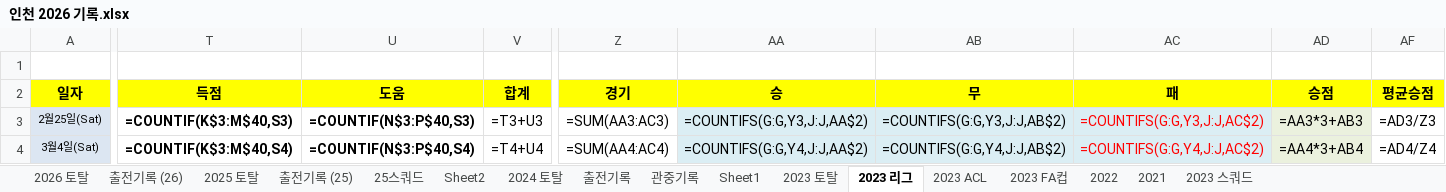
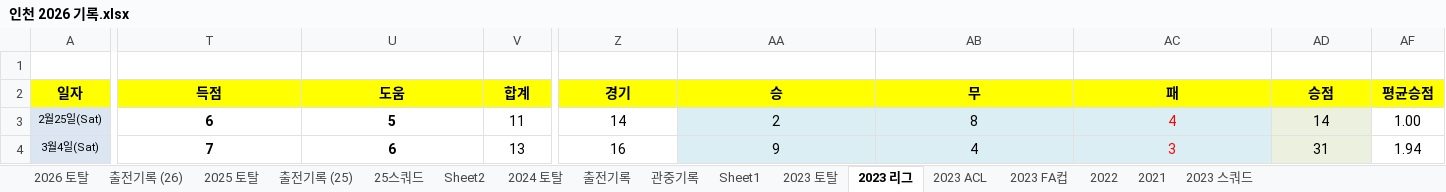
Before and after one commit to lhw1046-cell/incheon-2026, an Excel workbook: 인천 2026 기록.xlsx, sheet 2023 리그, drawn as a sheet; only a part is shown, gaps mark what is left out; values as stored, in another font and other column widths than the file's, no borders; formulas without a stored value are shown as written; conditional formats not drawn; the diff covers the shown part only; the diff names each change by its address in the sheet, - before the commit and + after, or states it on an @@ line.

```diff
--- a/인천 2026 기록.xlsx (sheet 2023 리그)
+++ b/인천 2026 기록.xlsx (sheet 2023 리그)
-T3: =COUNTIF(K$3:M$40,S3)
+T3: 6
-U3: =COUNTIF(N$3:P$40,S3)
+U3: 5
-V3: =T3+U3
+V3: 11
-Z3: =SUM(AA3:AC3)
+Z3: 14
-AA3: =COUNTIFS(G:G,Y3,J:J,AA$2)
+AA3: 2
-AB3: =COUNTIFS(G:G,Y3,J:J,AB$2)
+AB3: 8
-AC3: =COUNTIFS(G:G,Y3,J:J,AC$2)
+AC3: 4
-AD3: =AA3*3+AB3
+AD3: 14
-AF3: =AD3/Z3
+AF3: 1.00
-T4: =COUNTIF(K$3:M$40,S4)
+T4: 7
-U4: =COUNTIF(N$3:P$40,S4)
+U4: 6
-V4: =T4+U4
+V4: 13
-Z4: =SUM(AA4:AC4)
+Z4: 16
-AA4: =COUNTIFS(G:G,Y4,J:J,AA$2)
+AA4: 9
-AB4: =COUNTIFS(G:G,Y4,J:J,AB$2)
+AB4: 4
-AC4: =COUNTIFS(G:G,Y4,J:J,AC$2)
+AC4: 3
-AD4: =AA4*3+AB4
+AD4: 31
-AF4: =AD4/Z4
+AF4: 1.94
```
Also changed, not shown: 411 edited cells elsewhere in this sheet, sheet 2025 토탈, sheet 2024 토탈, sheet 2023 토탈, sheet 2026 토탈, sheet 2023 ACL, sheet 2023 FA컵, 5 more sheets, hidden cells, 4 other files.
